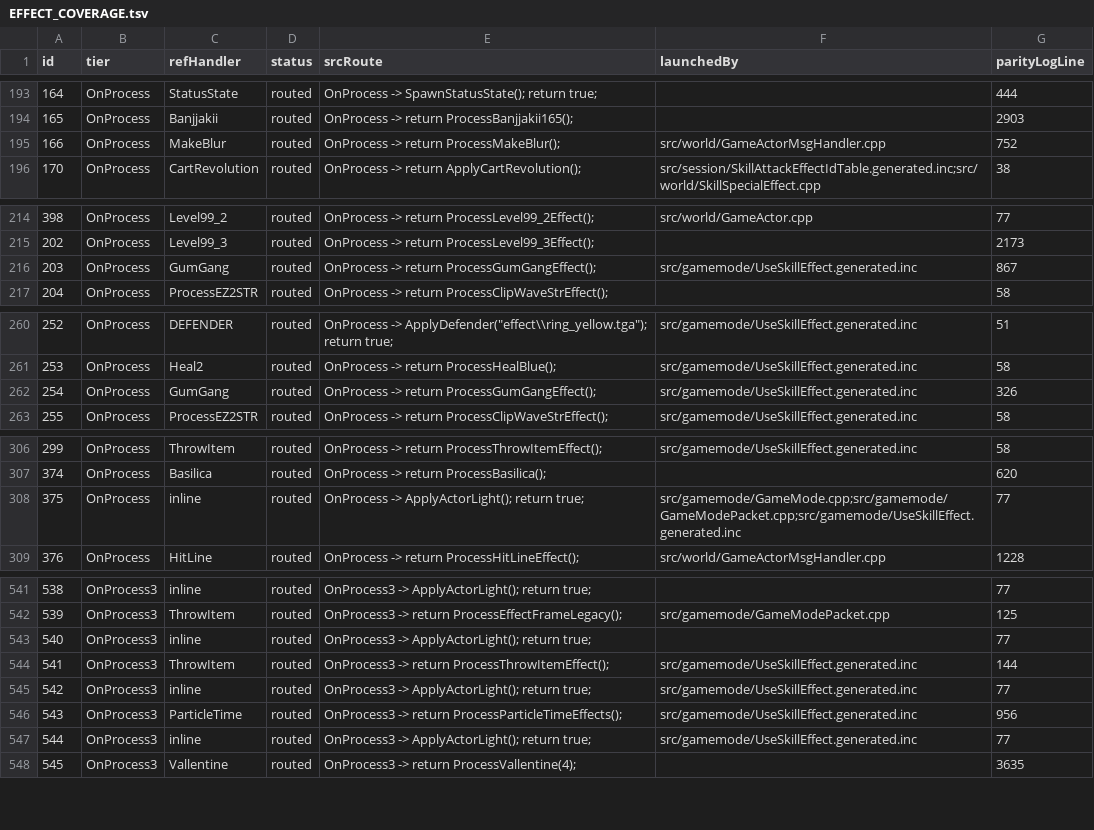
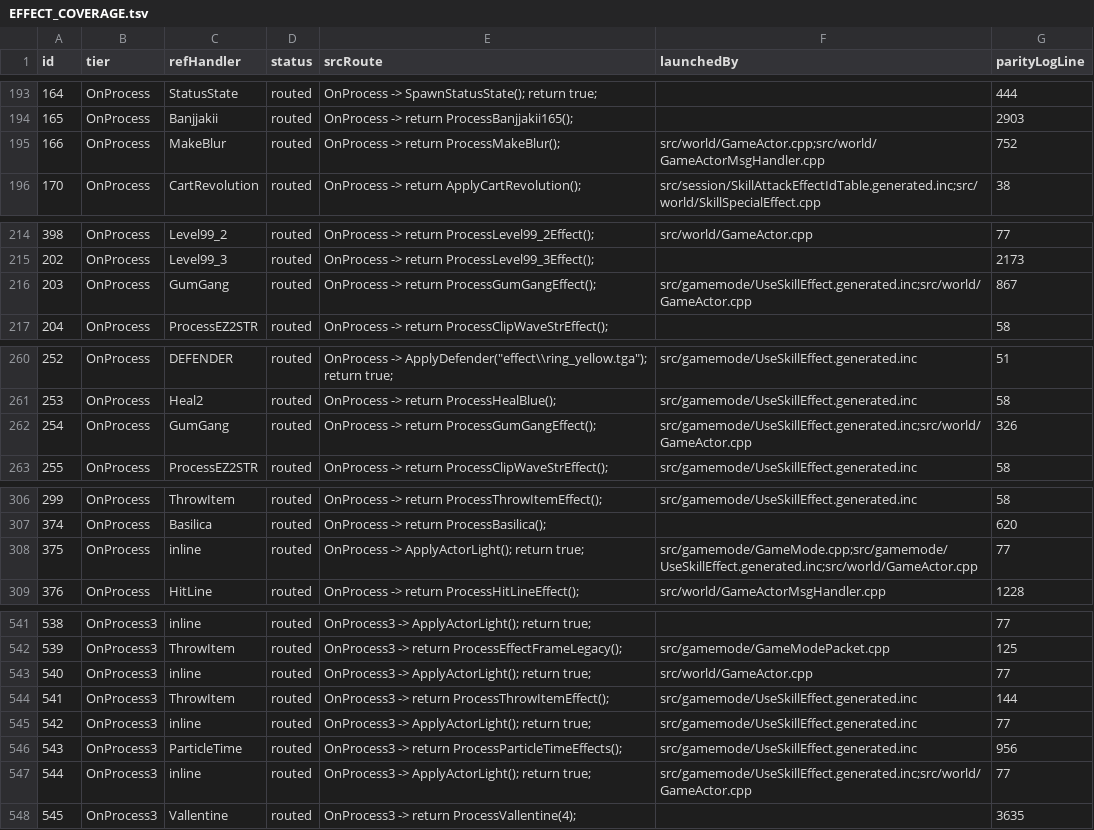
Before and after one commit to Sziadan/open-midgard, a TSV file: docs/skill/generated/EFFECT_COVERAGE.tsv, drawn as a sheet; only a part is shown, gaps mark what is left out; the diff covers the shown part only.

Commit message:
packet(PK22.02): reconcile PC ShowEFST and status effects

```diff
--- a/docs/skill/generated/EFFECT_COVERAGE.tsv
+++ b/docs/skill/generated/EFFECT_COVERAGE.tsv
@@ -194,3 +194,3 @@ id	tier	refHandler	status	srcRoute	launchedBy	parityLogLine
 165	OnProcess	Banjjakii	routed	OnProcess -> return ProcessBanjjakii165();		2903
-166	OnProcess	MakeBlur	routed	OnProcess -> return ProcessMakeBlur();	src/world/GameActorMsgHandler.cpp	752
+166	OnProcess	MakeBlur	routed	OnProcess -> return ProcessMakeBlur();	src/world/GameActor.cpp;src/world/GameActorMsgHandler.cpp	752
 170	OnProcess	CartRevolution	routed	OnProcess -> return ApplyCartRevolution();	src/session/SkillAttackEffectIdTable.generated.inc;src/world/SkillSpecialEffect.cpp	38
@@ -215,3 +215,3 @@ id	tier	refHandler	status	srcRoute	launchedBy	parityLogLine
 202	OnProcess	Level99_3	routed	OnProcess -> return ProcessLevel99_3Effect();		2173
-203	OnProcess	GumGang	routed	OnProcess -> return ProcessGumGangEffect();	src/gamemode/UseSkillEffect.generated.inc	867
+203	OnProcess	GumGang	routed	OnProcess -> return ProcessGumGangEffect();	src/gamemode/UseSkillEffect.generated.inc;src/world/GameActor.cpp	867
 204	OnProcess	ProcessEZ2STR	routed	OnProcess -> return ProcessClipWaveStrEffect();		58
@@ -261,3 +261,3 @@ id	tier	refHandler	status	srcRoute	launchedBy	parityLogLine
 253	OnProcess	Heal2	routed	OnProcess -> return ProcessHealBlue();	src/gamemode/UseSkillEffect.generated.inc	58
-254	OnProcess	GumGang	routed	OnProcess -> return ProcessGumGangEffect();	src/gamemode/UseSkillEffect.generated.inc	326
+254	OnProcess	GumGang	routed	OnProcess -> return ProcessGumGangEffect();	src/gamemode/UseSkillEffect.generated.inc;src/world/GameActor.cpp	326
 255	OnProcess	ProcessEZ2STR	routed	OnProcess -> return ProcessClipWaveStrEffect();	src/gamemode/UseSkillEffect.generated.inc	58
@@ -307,3 +307,3 @@ id	tier	refHandler	status	srcRoute	launchedBy	parityLogLine
 374	OnProcess	Basilica	routed	OnProcess -> return ProcessBasilica();		620
-375	OnProcess	inline	routed	OnProcess -> ApplyActorLight(); return true;	src/gamemode/GameMode.cpp;src/gamemode/GameModePacket.cpp;src/gamemode/UseSkillEffect.generated.inc	77
+375	OnProcess	inline	routed	OnProcess -> ApplyActorLight(); return true;	src/gamemode/GameMode.cpp;src/gamemode/UseSkillEffect.generated.inc;src/world/GameActor.cpp	77
 376	OnProcess	HitLine	routed	OnProcess -> return ProcessHitLineEffect();	src/world/GameActorMsgHandler.cpp	1228
@@ -542,3 +542,3 @@ id	tier	refHandler	status	srcRoute	launchedBy	parityLogLine
 539	OnProcess3	ThrowItem	routed	OnProcess3 -> return ProcessEffectFrameLegacy();	src/gamemode/GameModePacket.cpp	125
-540	OnProcess3	inline	routed	OnProcess3 -> ApplyActorLight(); return true;		77
+540	OnProcess3	inline	routed	OnProcess3 -> ApplyActorLight(); return true;	src/world/GameActor.cpp	77
 541	OnProcess3	ThrowItem	routed	OnProcess3 -> return ProcessThrowItemEffect();	src/gamemode/UseSkillEffect.generated.inc	144
@@ -546,3 +546,3 @@ id	tier	refHandler	status	srcRoute	launchedBy	parityLogLine
 543	OnProcess3	ParticleTime	routed	OnProcess3 -> return ProcessParticleTimeEffects();	src/gamemode/UseSkillEffect.generated.inc	956
-544	OnProcess3	inline	routed	OnProcess3 -> ApplyActorLight(); return true;	src/gamemode/UseSkillEffect.generated.inc	77
+544	OnProcess3	inline	routed	OnProcess3 -> ApplyActorLight(); return true;	src/gamemode/UseSkillEffect.generated.inc;src/world/GameActor.cpp	77
 545	OnProcess3	Vallentine	routed	OnProcess3 -> return ProcessVallentine(4);		3635
```
Also changed, not shown: 15 edited cells elsewhere in this file, 10 other files.
